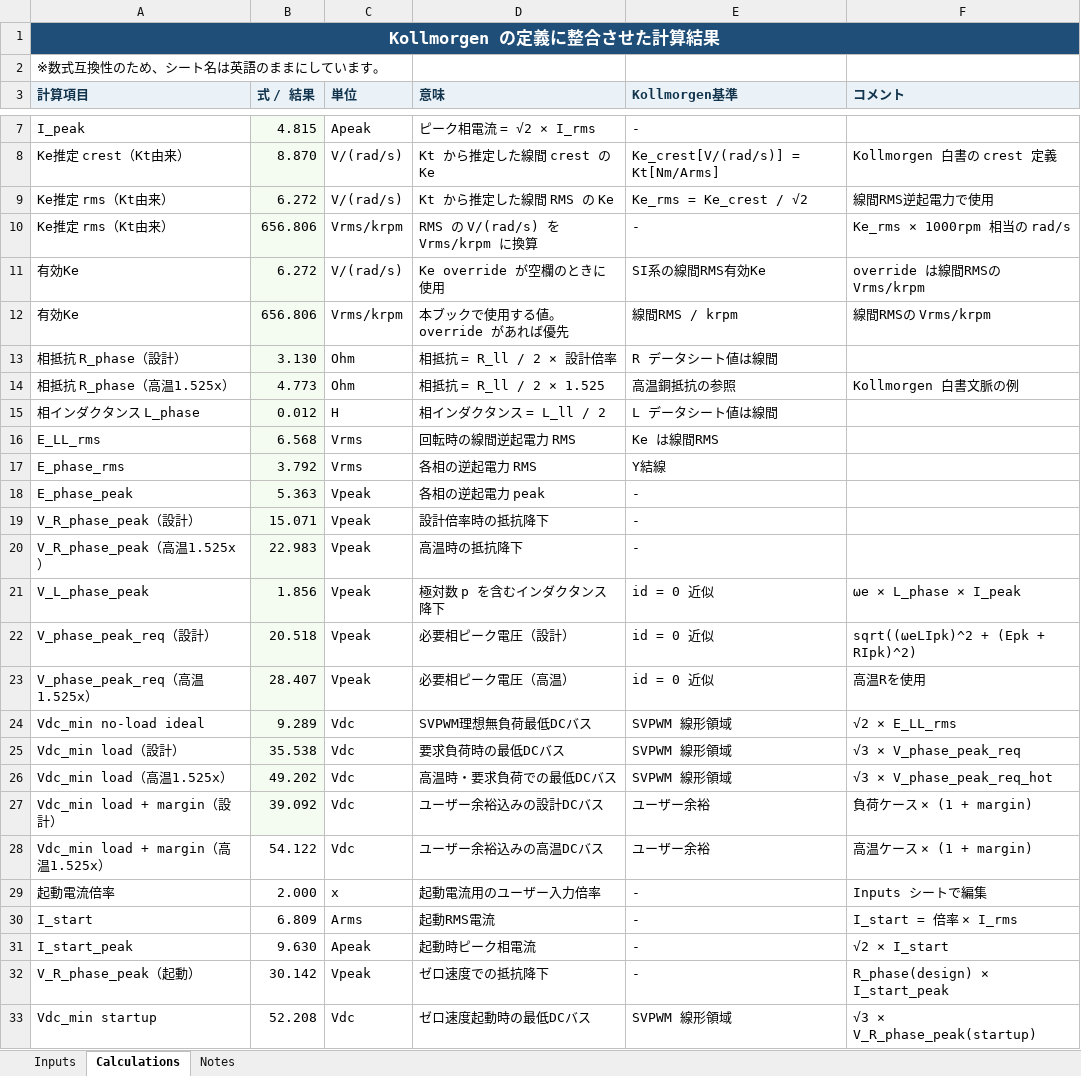
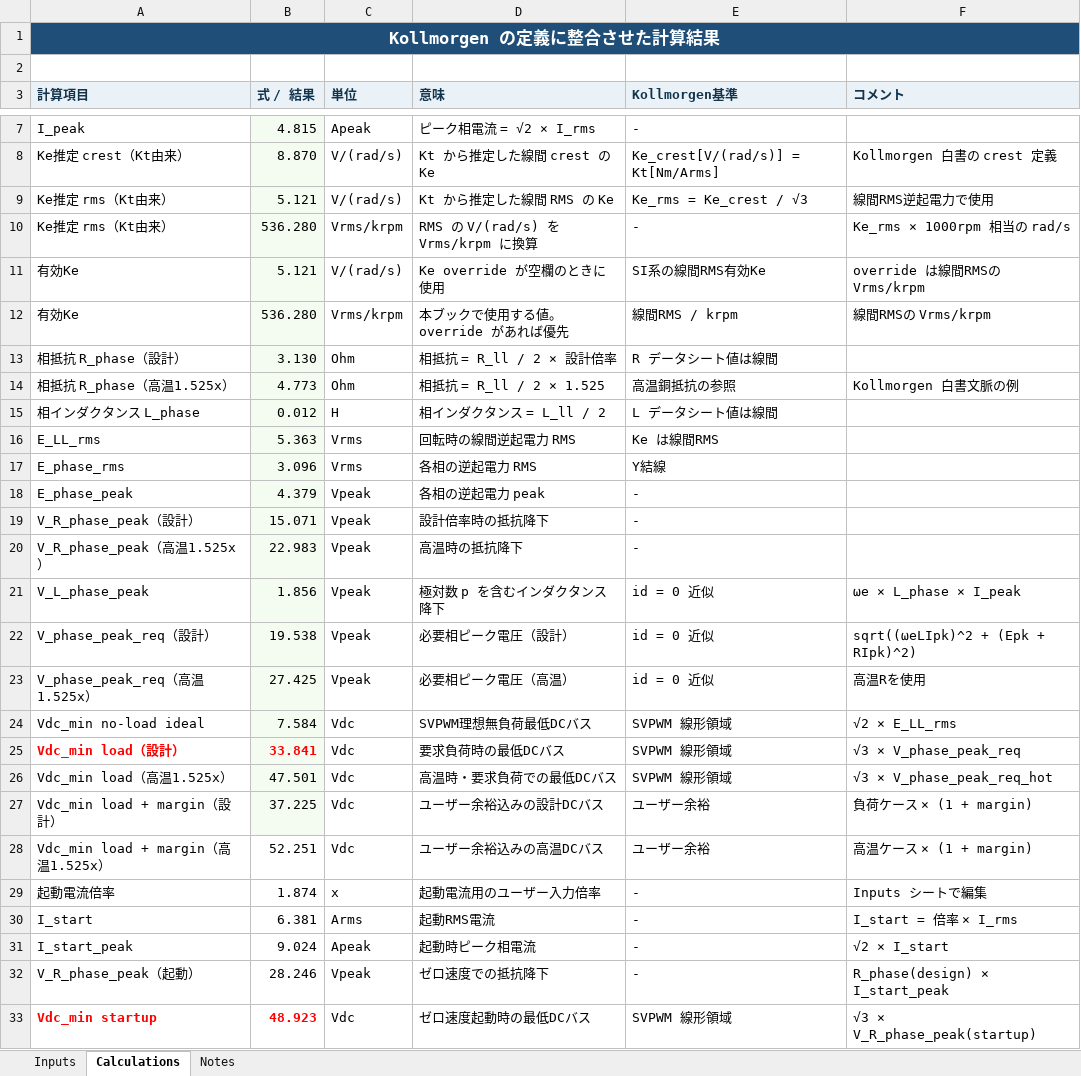
Before and after one commit to buranyan/memo, an Excel workbook: DDモータ_コルモーゲン/Kollmorgen_DD_SVPWM_Calculator_v2_whitepaper_fixed_startup_accel_regen_JP_ldidt_regen_detailed_brake.xlsx, sheet Calculations, drawn as a sheet; only a part is shown, gaps mark what is left out; values as stored, in another font and other column widths than the file's, no borders; conditional formats not drawn; the diff covers the shown part only; the diff names each change by its address in the sheet, - before the commit and + after, or states it on an @@ line.

Commit message:
modify

```diff
--- a/DDモータ_コルモーゲン/Kollmorgen_DD_SVPWM_Calculator_v2_whitepaper_fixed_startup_accel_regen_JP_ldidt_regen_detailed_brake.xlsx (sheet Calculations)
+++ b/DDモータ_コルモーゲン/Kollmorgen_DD_SVPWM_Calculator_v2_whitepaper_fixed_startup_accel_regen_JP_ldidt_regen_detailed_brake.xlsx (sheet Calculations)
-A2 (計算項目): ※数式互換性のため、シート名は英語のままにしています。
+A2 (計算項目): (empty)
-B9 (式 / 結果): 6.272
+B9 (式 / 結果): 5.121
-E9 (Kollmorgen基準): Ke_rms = Ke_crest / √2
+E9 (Kollmorgen基準): Ke_rms = Ke_crest / √3
-B10 (式 / 結果): 656.806
+B10 (式 / 結果): 536.280
-B11 (式 / 結果): 6.272
+B11 (式 / 結果): 5.121
-B12 (式 / 結果): 656.806
+B12 (式 / 結果): 536.280
-B16 (式 / 結果): 6.568
+B16 (式 / 結果): 5.363
-B17 (式 / 結果): 3.792
+B17 (式 / 結果): 3.096
-B18 (式 / 結果): 5.363
+B18 (式 / 結果): 4.379
-B22 (式 / 結果): 20.518
+B22 (式 / 結果): 19.538
-B23 (式 / 結果): 28.407
+B23 (式 / 結果): 27.425
-B24 (式 / 結果): 9.289
+B24 (式 / 結果): 7.584
@@ A25:B25 bold: off → on, text colour: black → #FF0000 @@
-B25 (式 / 結果): 35.538
+B25 (式 / 結果): 33.841
-B26 (式 / 結果): 49.202
+B26 (式 / 結果): 47.501
-B27 (式 / 結果): 39.092
+B27 (式 / 結果): 37.225
-B28 (式 / 結果): 54.122
+B28 (式 / 結果): 52.251
-B29 (式 / 結果): 2.000
+B29 (式 / 結果): 1.874
-B30 (式 / 結果): 6.809
+B30 (式 / 結果): 6.381
-B31 (式 / 結果): 9.630
+B31 (式 / 結果): 9.024
-B32 (式 / 結果): 30.142
+B32 (式 / 結果): 28.246
@@ A33:B33 bold: off → on, text colour: black → #FF0000 @@
-B33 (式 / 結果): 52.208
+B33 (式 / 結果): 48.923
```
Also changed, not shown: 18 edited cells and cell formats elsewhere in this sheet, sheet Inputs, sheet Notes.
